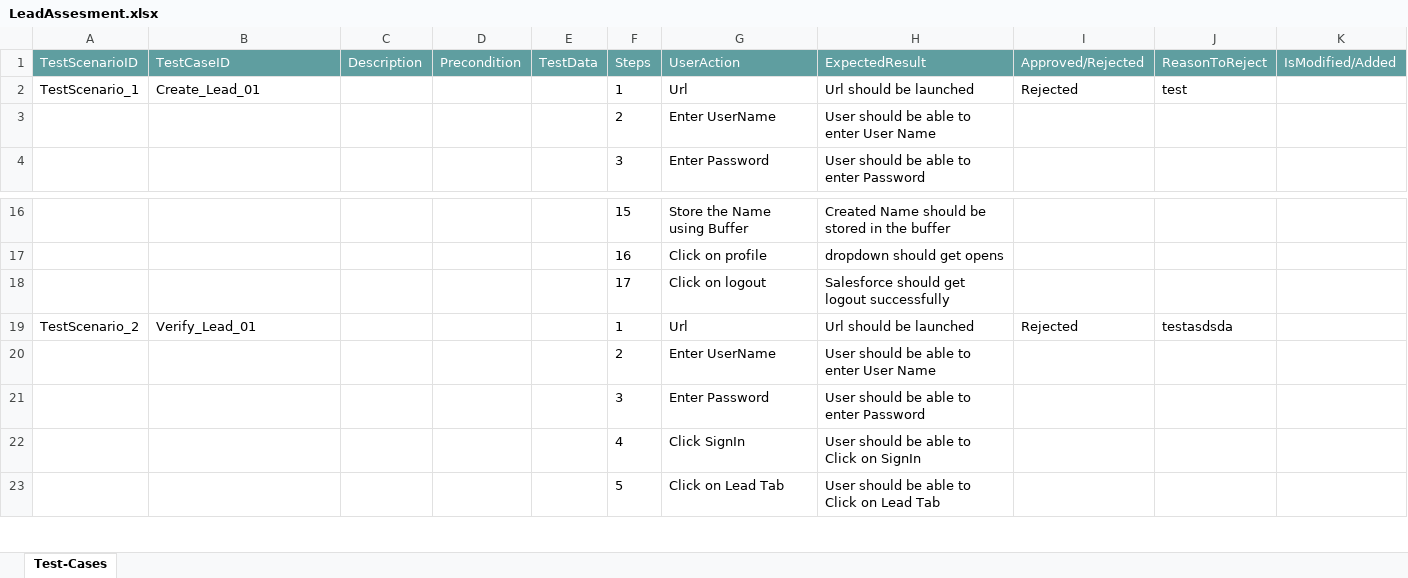
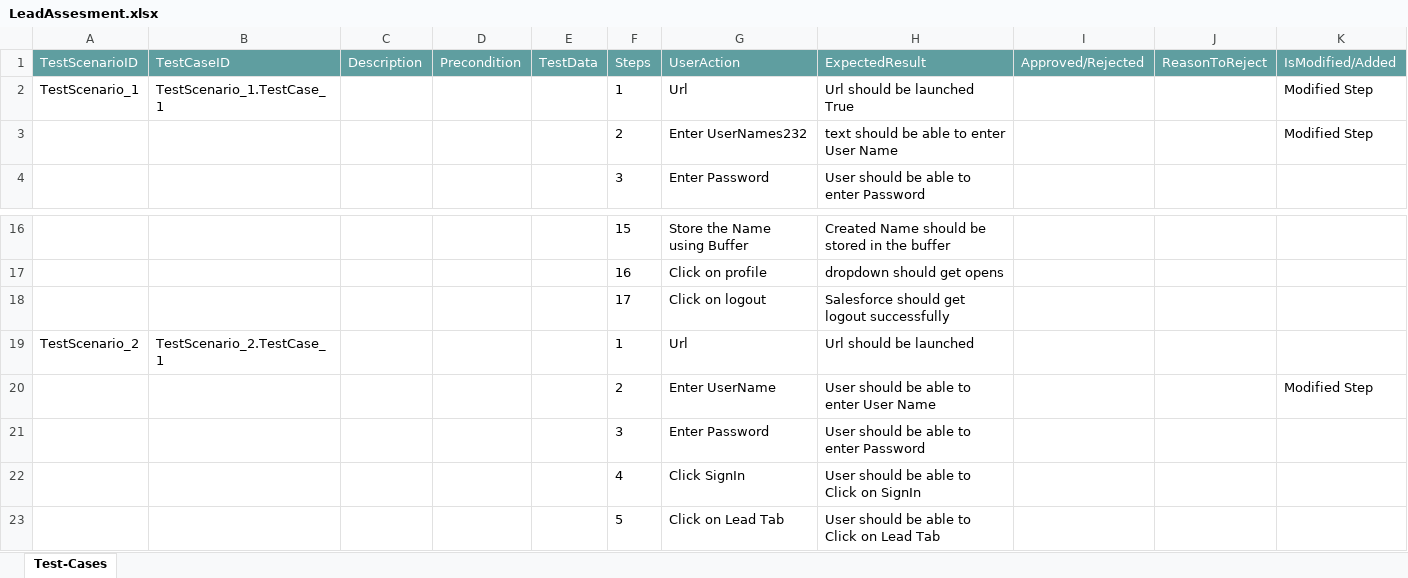
Before and after one commit to ShaikMohamedIrfan/Traning, an Excel workbook: LeadAssesment.xlsx, sheet Test-Cases, drawn as a sheet; only a part is shown, gaps mark what is left out; values as stored, in another font and other column widths than the file's, no borders; table styles not drawn; the diff names each change by its address in the sheet, - before the commit and + after, or states it on an @@ line.

Commit message:
Initial Commit for Verification of Test cases

```diff
--- a/LeadAssesment.xlsx (sheet Test-Cases)
+++ b/LeadAssesment.xlsx (sheet Test-Cases)
-B2 (TestCaseID): Create_Lead_01
+B2 (TestCaseID): TestScenario_1.TestCase_1
-H2 (ExpectedResult): Url should be launched
+H2 (ExpectedResult): Url should be launched True
-I2 (Approved/Rejected): Rejected
+I2 (Approved/Rejected): (empty)
-J2 (ReasonToReject): test
+J2 (ReasonToReject): (empty)
-K2:K3 (IsModified/Added): (empty)
+K2:K3 (IsModified/Added): Modified Step
-G3 (UserAction): Enter UserName
+G3 (UserAction): Enter UserNames232
-H3 (ExpectedResult): User should be able to enter User Name
+H3 (ExpectedResult): text should be able to enter User Name
-B19 (TestCaseID): Verify_Lead_01
+B19 (TestCaseID): TestScenario_2.TestCase_1
-I19 (Approved/Rejected): Rejected
+I19 (Approved/Rejected): (empty)
-J19 (ReasonToReject): testasdsda
+J19 (ReasonToReject): (empty)
-K20 (IsModified/Added): (empty)
+K20 (IsModified/Added): Modified Step
```
